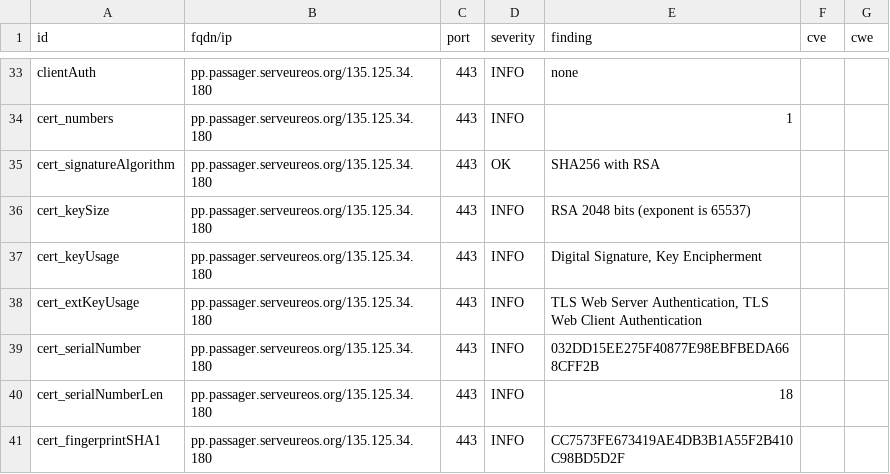
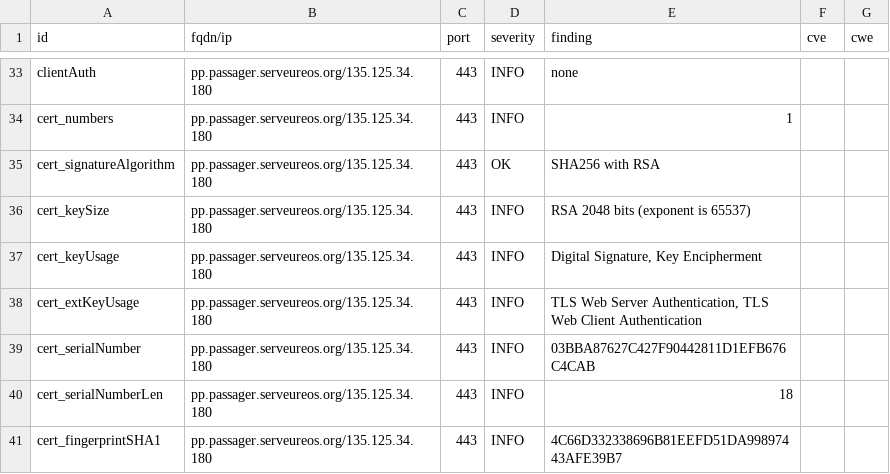
Before and after one commit to yann33380/testcovid, a CSV file: results/aHR0cHM6Ly9wcC5wYXNzYWdlci5zZXJ2ZXVyZW9zLm9yZy8=/testssl.csv, drawn as a sheet; only a part is shown, gaps mark what is left out; the diff covers the shown part only.

```diff
--- a/results/aHR0cHM6Ly9wcC5wYXNzYWdlci5zZXJ2ZXVyZW9zLm9yZy8=/testssl.csv
+++ b/results/aHR0cHM6Ly9wcC5wYXNzYWdlci5zZXJ2ZXVyZW9zLm9yZy8=/testssl.csv
@@ -38,4 +38,4 @@
 "cert_extKeyUsage","pp.passager.serveureos.org/135.125.34.180","443","INFO","TLS Web Server Authentication, TLS Web Client Authentication","",""
-"cert_serialNumber","pp.passager.serveureos.org/135.125.34.180","443","INFO","032DD15EE275F40877E98EBFBEDA668CFF2B","",""
+"cert_serialNumber","pp.passager.serveureos.org/135.125.34.180","443","INFO","03BBA87627C427F90442811D1EFB676C4CAB","",""
 "cert_serialNumberLen","pp.passager.serveureos.org/135.125.34.180","443","INFO","18","",""
-"cert_fingerprintSHA1","pp.passager.serveureos.org/135.125.34.180","443","INFO","CC7573FE673419AE4DB3B1A55F2B410C98BD5D2F","",""
+"cert_fingerprintSHA1","pp.passager.serveureos.org/135.125.34.180","443","INFO","4C66D332338696B81EEFD51DA99897443AFE39B7","",""
```
Also changed, not shown: 7 edited cells elsewhere in this file, 15 other files.
